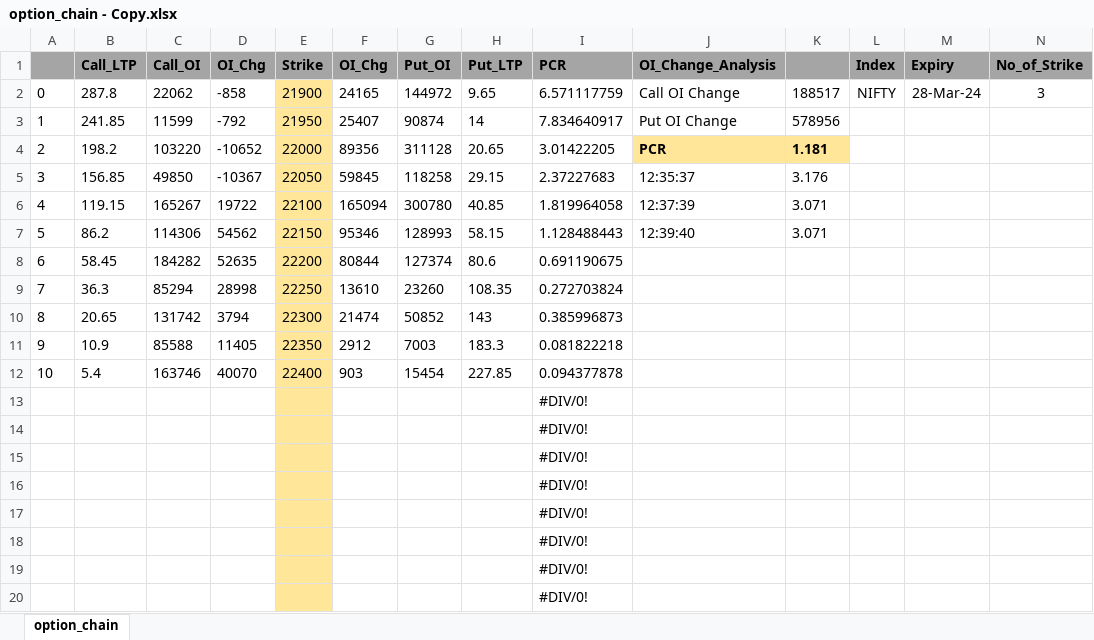
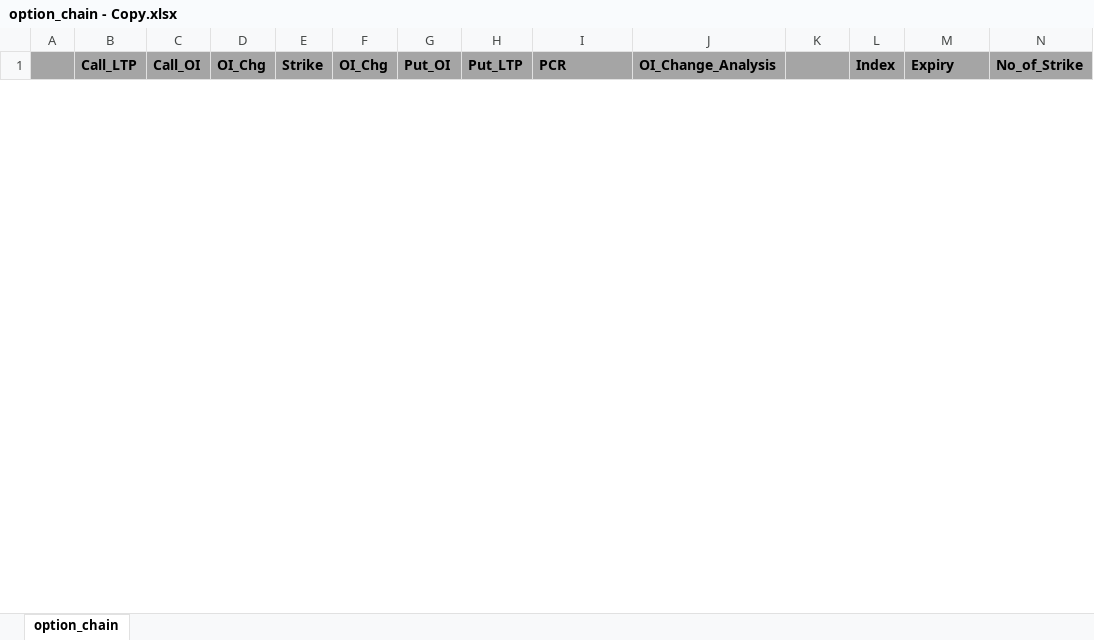
Before and after one commit to bipinmsit/live_option_chain, an Excel workbook: option_chain - Copy.xlsx, sheet option_chain, drawn as a sheet; only a part is shown; values as stored, in another font and other column widths than the file's, no borders; removed rows and columns are numbered as before the commit, all else as after; rows hold the shown columns only; the diff covers the shown part only; the diff names each change by its address in the sheet, - before the commit and + after, or states it on an @@ line.

```diff
--- a/option_chain - Copy.xlsx (sheet option_chain)
+++ b/option_chain - Copy.xlsx (sheet option_chain)
-row 2: 0 | 287.8 | 22062 | -858 | 21900 | 24165 | 144972 | 9.65 | 6.571117759 | Call OI Change | 188517 | NIFTY | 28-Mar-24 | 3
-row 3: 1 | 241.85 | 11599 | -792 | 21950 | 25407 | 90874 | 14 | 7.834640917 | Put OI Change | 578956
-row 4: 2 | 198.2 | 103220 | -10652 | 22000 | 89356 | 311128 | 20.65 | 3.01422205 | PCR | 1.181
-row 5: 3 | 156.85 | 49850 | -10367 | 22050 | 59845 | 118258 | 29.15 | 2.37227683 | 12:35:37 | 3.176
-row 6: 4 | 119.15 | 165267 | 19722 | 22100 | 165094 | 300780 | 40.85 | 1.819964058 | 12:37:39 | 3.071
-row 7: 5 | 86.2 | 114306 | 54562 | 22150 | 95346 | 128993 | 58.15 | 1.128488443 | 12:39:40 | 3.071
-row 8: 6 | 58.45 | 184282 | 52635 | 22200 | 80844 | 127374 | 80.6 | 0.691190675
-row 9: 7 | 36.3 | 85294 | 28998 | 22250 | 13610 | 23260 | 108.35 | 0.272703824
-row 10: 8 | 20.65 | 131742 | 3794 | 22300 | 21474 | 50852 | 143 | 0.385996873
-row 11: 9 | 10.9 | 85588 | 11405 | 22350 | 2912 | 7003 | 183.3 | 0.081822218
-row 12: 10 | 5.4 | 163746 | 40070 | 22400 | 903 | 15454 | 227.85 | 0.094377878
-row 13:  |  |  |  |  |  |  |  | #DIV/0!
-row 14:  |  |  |  |  |  |  |  | #DIV/0!
-row 15:  |  |  |  |  |  |  |  | #DIV/0!
-row 16:  |  |  |  |  |  |  |  | #DIV/0!
-row 17:  |  |  |  |  |  |  |  | #DIV/0!
-row 18:  |  |  |  |  |  |  |  | #DIV/0!
-row 19:  |  |  |  |  |  |  |  | #DIV/0!
-row 20:  |  |  |  |  |  |  |  | #DIV/0!
```
Also changed, not shown: 27 added rows and 180 removed rows elsewhere in this sheet, option_chain_bkp.xlsx, 2 other files.
